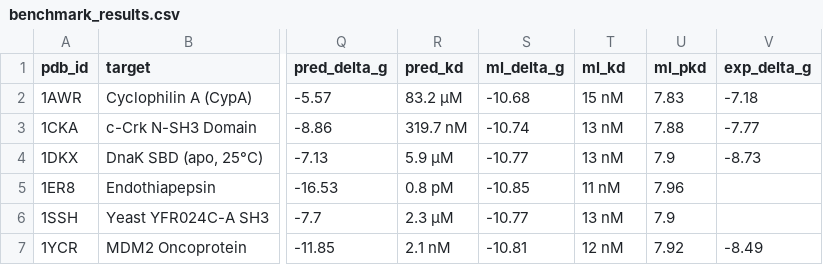
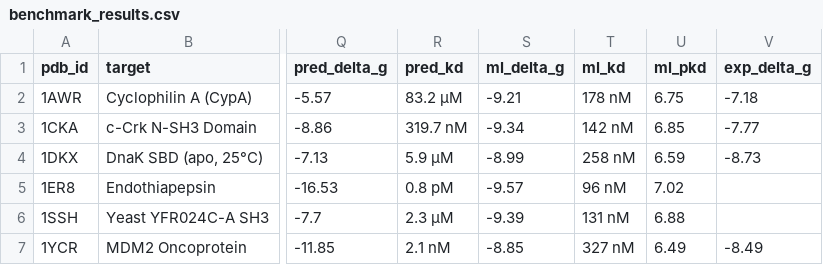
Before and after one commit to Your-Random-Variable/esm-amp-screen, a CSV file: benchmarks/benchmark_results.csv, drawn as a sheet; only a part is shown, gaps mark what is left out; the diff names each change by its address in the sheet, - before the commit and + after, or states it on an @@ line.

Commit message:
fix(ml_scorer): auto-extract contacts and sequence descriptors in score_complex; update benchmark harness

```diff
--- a/benchmarks/benchmark_results.csv
+++ b/benchmarks/benchmark_results.csv
-S2 (ml_delta_g): -10.68
+S2 (ml_delta_g): -9.21
-T2 (ml_kd): 15 nM
+T2 (ml_kd): 178 nM
-U2 (ml_pkd): 7.83
+U2 (ml_pkd): 6.75
-S3 (ml_delta_g): -10.74
+S3 (ml_delta_g): -9.34
-T3 (ml_kd): 13 nM
+T3 (ml_kd): 142 nM
-U3 (ml_pkd): 7.88
+U3 (ml_pkd): 6.85
-S4 (ml_delta_g): -10.77
+S4 (ml_delta_g): -8.99
-T4 (ml_kd): 13 nM
+T4 (ml_kd): 258 nM
-U4 (ml_pkd): 7.9
+U4 (ml_pkd): 6.59
-S5 (ml_delta_g): -10.85
+S5 (ml_delta_g): -9.57
-T5 (ml_kd): 11 nM
+T5 (ml_kd): 96 nM
-U5 (ml_pkd): 7.96
+U5 (ml_pkd): 7.02
-S6 (ml_delta_g): -10.77
+S6 (ml_delta_g): -9.39
-T6 (ml_kd): 13 nM
+T6 (ml_kd): 131 nM
-U6 (ml_pkd): 7.9
+U6 (ml_pkd): 6.88
-S7 (ml_delta_g): -10.81
+S7 (ml_delta_g): -8.85
-T7 (ml_kd): 12 nM
+T7 (ml_kd): 327 nM
-U7 (ml_pkd): 7.92
+U7 (ml_pkd): 6.49
```
Also changed, not shown: 2 other files.
